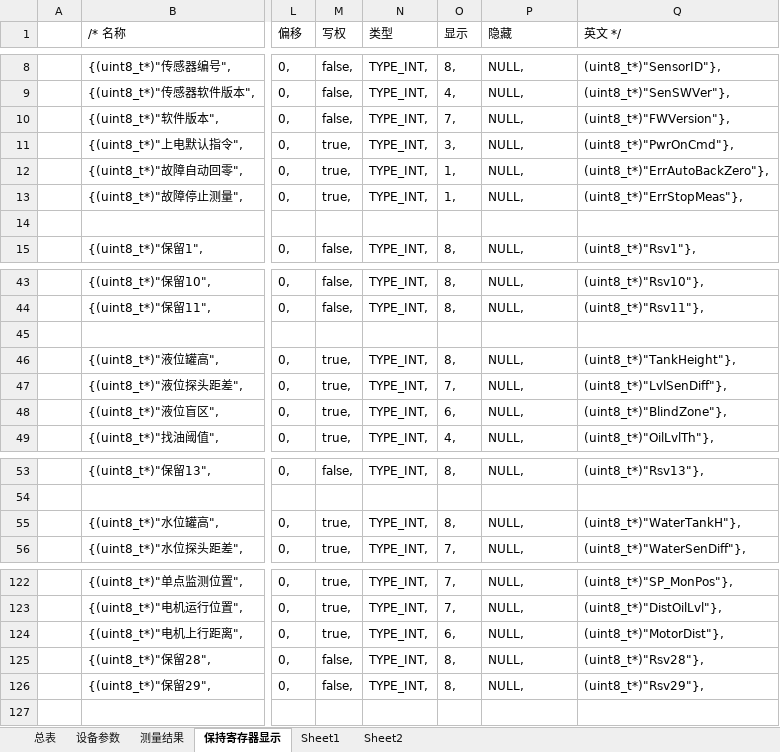
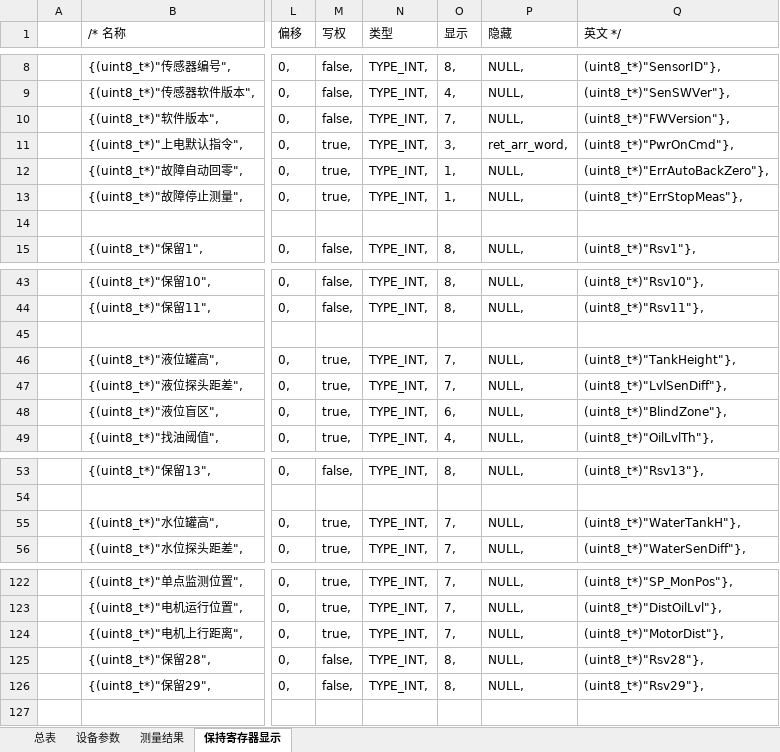
Before and after one commit to duanxuebin1998/cube, an Excel workbook: LTD_DISPLAY_CPU3/readme/LTD故障代码表.xlsx, sheet 保持寄存器显示, drawn as a sheet; only a part is shown, gaps mark what is left out; values as stored, in another font and other column widths than the file's, no borders; the diff covers the shown part only; the diff names each change by its address in the sheet, - before the commit and + after, or states it on an @@ line.

```diff
--- a/LTD_DISPLAY_CPU3/readme/LTD故障代码表.xlsx (sheet 保持寄存器显示)
+++ b/LTD_DISPLAY_CPU3/readme/LTD故障代码表.xlsx (sheet 保持寄存器显示)
-sheet tab: Sheet1
-sheet tab: Sheet2
-P11 (隐藏): NULL,
+P11 (隐藏): ret_arr_word,
-O46 (显示): 8,
+O46 (显示): 7,
-O55 (显示): 8,
+O55 (显示): 7,
-O124 (显示): 6,
+O124 (显示): 7,
```
Also changed, not shown: 33 edited cells elsewhere in this sheet, 16 other files.
